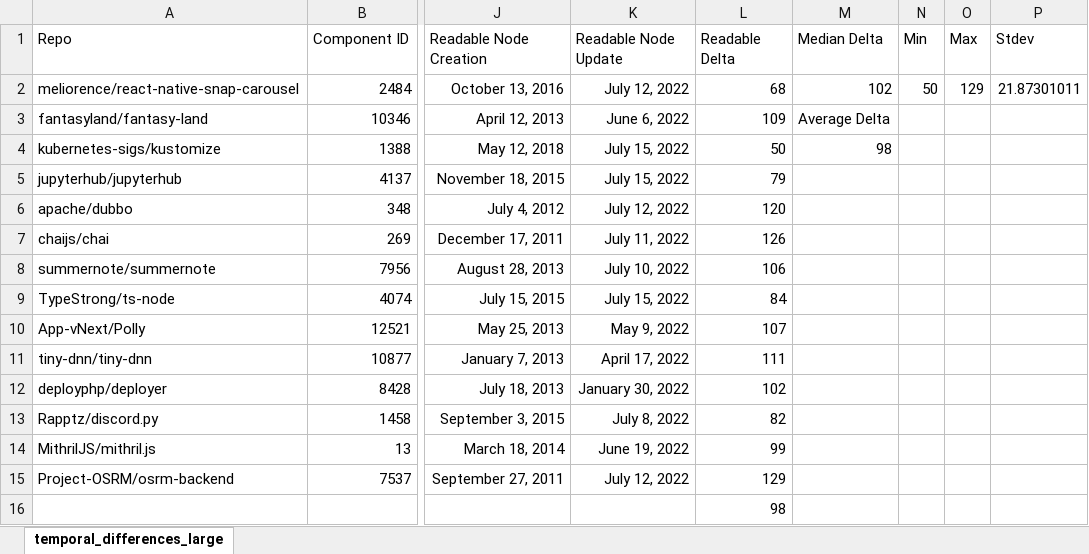
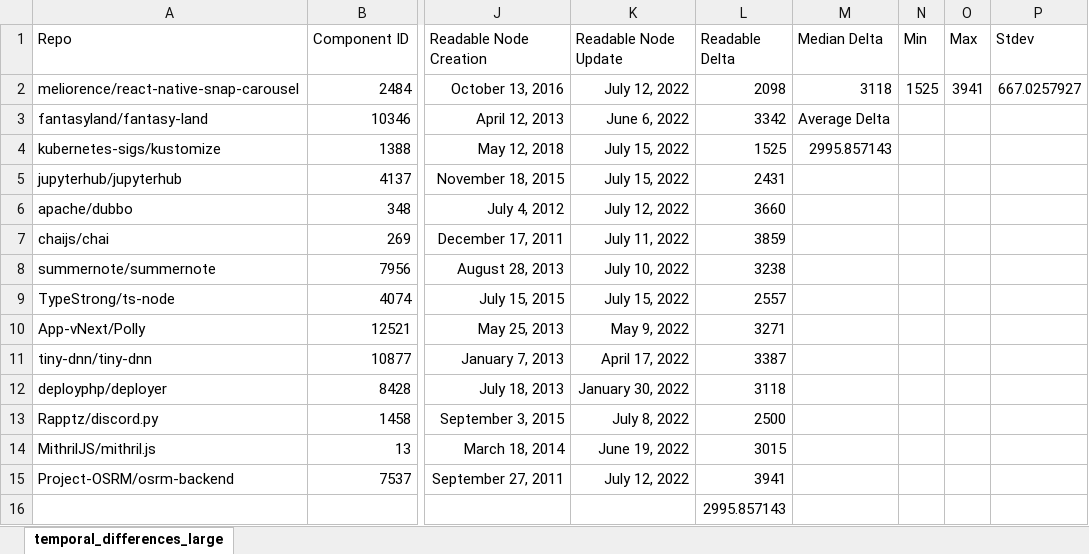
Before and after one commit to ubcdlab/pr-issue-topology-project, an Excel workbook: xlsx/temporal_differences_large.xlsx, sheet temporal_differences_large, drawn as a sheet; only a part is shown, gaps mark what is left out; values as stored, in another font and other column widths than the file's, no borders; the diff names each change by its address in the sheet, - before the commit and + after, or states it on an @@ line.

```diff
--- a/xlsx/temporal_differences_large.xlsx (sheet temporal_differences_large)
+++ b/xlsx/temporal_differences_large.xlsx (sheet temporal_differences_large)
-L2 (Readable Delta): 68
+L2 (Readable Delta): 2098
-M2 (Median Delta): 102
+M2 (Median Delta): 3118
-N2 (Min): 50
+N2 (Min): 1525
-O2 (Max): 129
+O2 (Max): 3941
-P2 (Stdev): 21.87301011
+P2 (Stdev): 667.0257927
-L3 (Readable Delta): 109
+L3 (Readable Delta): 3342
-L4 (Readable Delta): 50
+L4 (Readable Delta): 1525
-M4 (Median Delta): 98
+M4 (Median Delta): 2995.857143
-L5 (Readable Delta): 79
+L5 (Readable Delta): 2431
-L6 (Readable Delta): 120
+L6 (Readable Delta): 3660
-L7 (Readable Delta): 126
+L7 (Readable Delta): 3859
-L8 (Readable Delta): 106
+L8 (Readable Delta): 3238
-L9 (Readable Delta): 84
+L9 (Readable Delta): 2557
-L10 (Readable Delta): 107
+L10 (Readable Delta): 3271
-L11 (Readable Delta): 111
+L11 (Readable Delta): 3387
-L12 (Readable Delta): 102
+L12 (Readable Delta): 3118
-L13 (Readable Delta): 82
+L13 (Readable Delta): 2500
-L14 (Readable Delta): 99
+L14 (Readable Delta): 3015
-L15 (Readable Delta): 129
+L15 (Readable Delta): 3941
-L16 (Readable Delta): 98
+L16 (Readable Delta): 2995.857143
```
Also changed, not shown: 2 other files.
